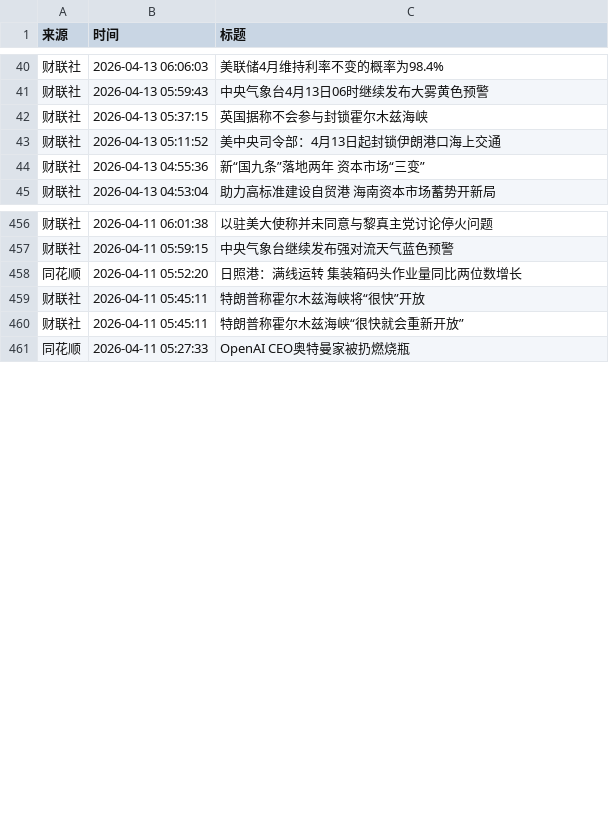
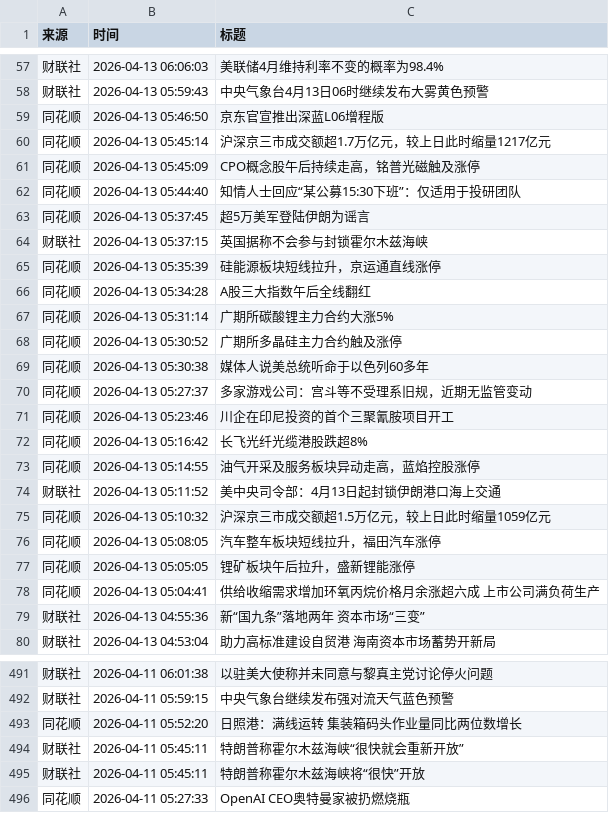
Before and after one commit to xiaoshuochangzai/huiboyanbao, a CSV file: 财经新闻数据/financial_news_archive-2026-04.csv, drawn as a sheet; only a part is shown, gaps mark what is left out; the diff covers the shown part only.

```diff
--- a/财经新闻数据/financial_news_archive-2026-04.csv
+++ b/财经新闻数据/financial_news_archive-2026-04.csv
@@ -41,4 +58,22 @@
 财联社,2026-04-13 05:59:43,中央气象台4月13日06时继续发布大雾黄色预警
+同花顺,2026-04-13 05:46:50,京东官宣推出深蓝L06增程版
+同花顺,2026-04-13 05:45:14,沪深京三市成交额超1.7万亿元，较上日此时缩量1217亿元
+同花顺,2026-04-13 05:45:09,CPO概念股午后持续走高，铭普光磁触及涨停
+同花顺,2026-04-13 05:44:40,知情人士回应“某公募15:30下班”：仅适用于投研团队
+同花顺,2026-04-13 05:37:45,超5万美军登陆伊朗为谣言
 财联社,2026-04-13 05:37:15,英国据称不会参与封锁霍尔木兹海峡
+同花顺,2026-04-13 05:35:39,硅能源板块短线拉升，京运通直线涨停
+同花顺,2026-04-13 05:34:28,A股三大指数午后全线翻红
+同花顺,2026-04-13 05:31:14,广期所碳酸锂主力合约大涨5%
+同花顺,2026-04-13 05:30:52,广期所多晶硅主力合约触及涨停
+同花顺,2026-04-13 05:30:38,媒体人说美总统听命于以色列60多年
+同花顺,2026-04-13 05:27:37,多家游戏公司：宫斗等不受理系旧规，近期无监管变动
+同花顺,2026-04-13 05:23:46,川企在印尼投资的首个三聚氰胺项目开工
+同花顺,2026-04-13 05:16:42,长飞光纤光缆港股跌超8%
+同花顺,2026-04-13 05:14:55,油气开采及服务板块异动走高，蓝焰控股涨停
 财联社,2026-04-13 05:11:52,美中央司令部：4月13日起封锁伊朗港口海上交通
+同花顺,2026-04-13 05:10:32,沪深京三市成交额超1.5万亿元，较上日此时缩量1059亿元
+同花顺,2026-04-13 05:08:05,汽车整车板块短线拉升，福田汽车涨停
+同花顺,2026-04-13 05:05:05,锂矿板块午后拉升，盛新锂能涨停
+同花顺,2026-04-13 05:04:41,供给收缩需求增加环氧丙烷价格月余涨超六成 上市公司满负荷生产
 财联社,2026-04-13 04:55:36,新“国九条”落地两年 资本市场“三变”
@@ -458,4 +493,4 @@
 同花顺,2026-04-11 05:52:20,日照港：满线运转 集装箱码头作业量同比两位数增长
-财联社,2026-04-11 05:45:11,特朗普称霍尔木兹海峡将“很快”开放
 财联社,2026-04-11 05:45:11,特朗普称霍尔木兹海峡“很快就会重新开放”
+财联社,2026-04-11 05:45:11,特朗普称霍尔木兹海峡将“很快”开放
 同花顺,2026-04-11 05:27:33,OpenAI CEO奥特曼家被扔燃烧瓶
```
Also changed, not shown: 17 added rows and 8 moved rows elsewhere in this file, 5 other files.
